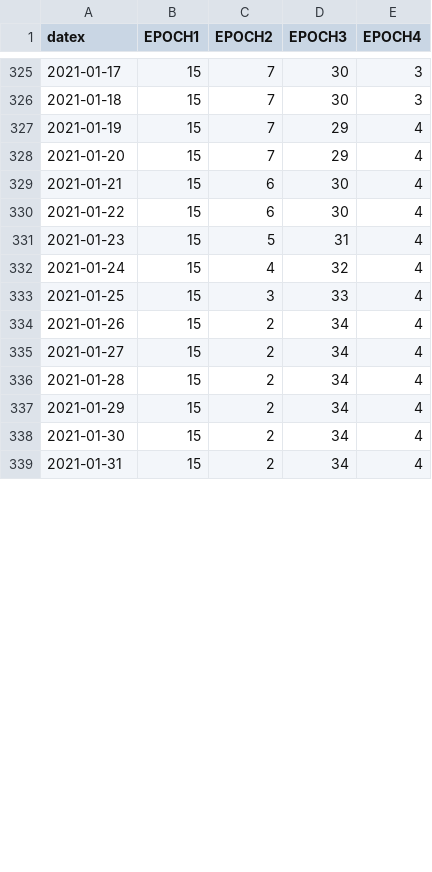
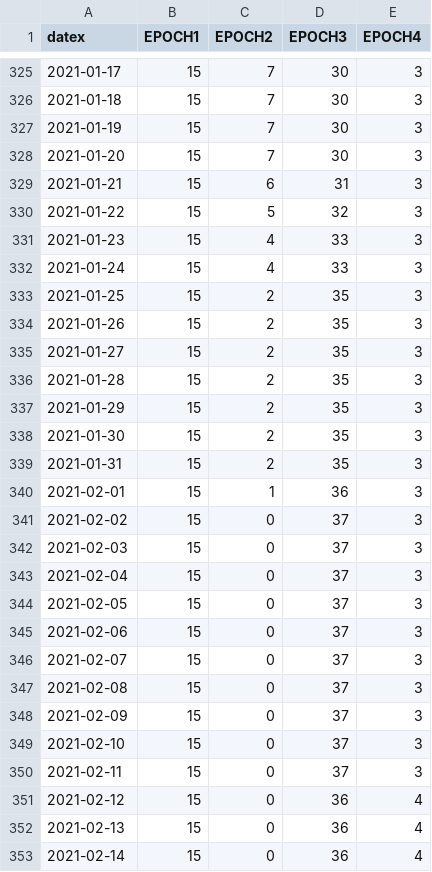
Before and after one commit to klittle314/IHI_Covid_Public, a CSV file: output/Dates by Phase II.csv, drawn as a sheet; only a part is shown, gaps mark what is left out; the diff covers the shown part only.

Commit message:
output csv files and output graph pdfs 2/26

```diff
--- a/output/Dates by Phase II.csv
+++ b/output/Dates by Phase II.csv
@@ -326,14 +326,28 @@
 2021-01-18,15,7,30,3
-2021-01-19,15,7,29,4
-2021-01-20,15,7,29,4
-2021-01-21,15,6,30,4
-2021-01-22,15,6,30,4
-2021-01-23,15,5,31,4
-2021-01-24,15,4,32,4
-2021-01-25,15,3,33,4
-2021-01-26,15,2,34,4
-2021-01-27,15,2,34,4
-2021-01-28,15,2,34,4
-2021-01-29,15,2,34,4
-2021-01-30,15,2,34,4
-2021-01-31,15,2,34,4
+2021-01-19,15,7,30,3
+2021-01-20,15,7,30,3
+2021-01-21,15,6,31,3
+2021-01-22,15,5,32,3
+2021-01-23,15,4,33,3
+2021-01-24,15,4,33,3
+2021-01-25,15,2,35,3
+2021-01-26,15,2,35,3
+2021-01-27,15,2,35,3
+2021-01-28,15,2,35,3
+2021-01-29,15,2,35,3
+2021-01-30,15,2,35,3
+2021-01-31,15,2,35,3
+2021-02-01,15,1,36,3
+2021-02-02,15,0,37,3
+2021-02-03,15,0,37,3
+2021-02-04,15,0,37,3
+2021-02-05,15,0,37,3
+2021-02-06,15,0,37,3
+2021-02-07,15,0,37,3
+2021-02-08,15,0,37,3
+2021-02-09,15,0,37,3
+2021-02-10,15,0,37,3
+2021-02-11,15,0,37,3
+2021-02-12,15,0,36,4
+2021-02-13,15,0,36,4
+2021-02-14,15,0,36,4
```
Also changed, not shown: 7 added rows and 14 edited cells elsewhere in this file, 5 other files.
